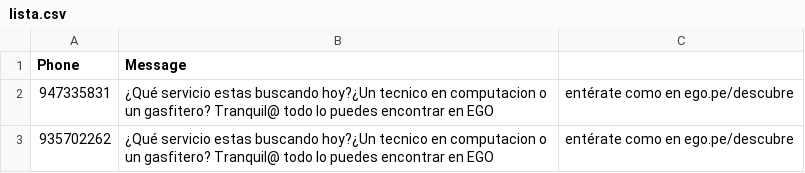
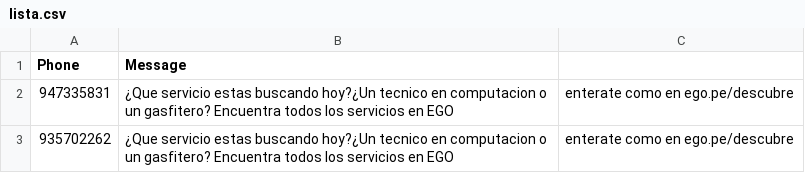
Before and after one commit to Jeandev-z/ListaCSVtoSMS, a CSV file: lista.csv, drawn as a sheet.

Commit message:
test

```diff
--- a/lista.csv
+++ b/lista.csv
@@ -1,3 +1,3 @@
 Phone,Message
-947335831,¿Qué servicio estas buscando hoy?¿Un tecnico en computacion o un gasfitero? Tranquil@ todo lo puedes encontrar en EGO, entérate como en ego.pe/descubre
-935702262,¿Qué servicio estas buscando hoy?¿Un tecnico en computacion o un gasfitero? Tranquil@ todo lo puedes encontrar en EGO, entérate como en ego.pe/descubre
+947335831,¿Que servicio estas buscando hoy?¿Un tecnico en computacion o un gasfitero? Encuentra todos los servicios en EGO, enterate como en ego.pe/descubre
+935702262,¿Que servicio estas buscando hoy?¿Un tecnico en computacion o un gasfitero? Encuentra todos los servicios en EGO, enterate como en ego.pe/descubre
```
